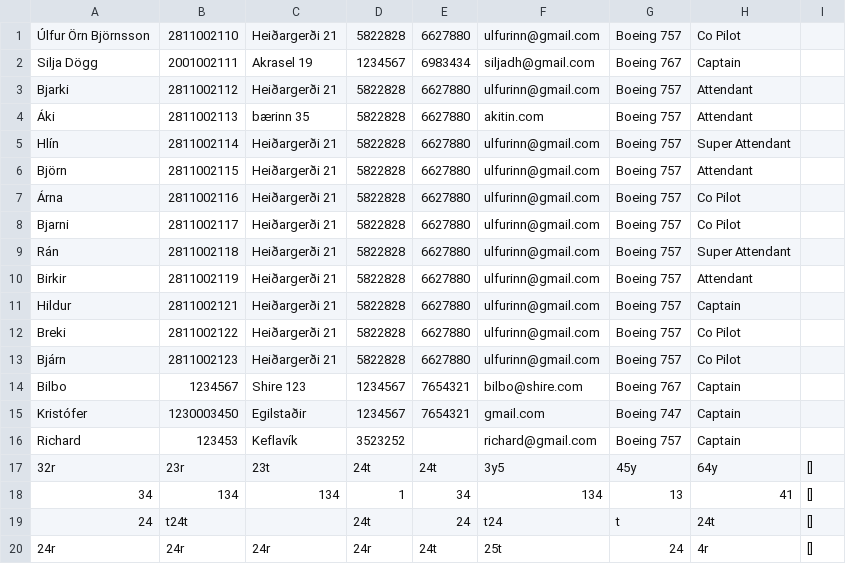
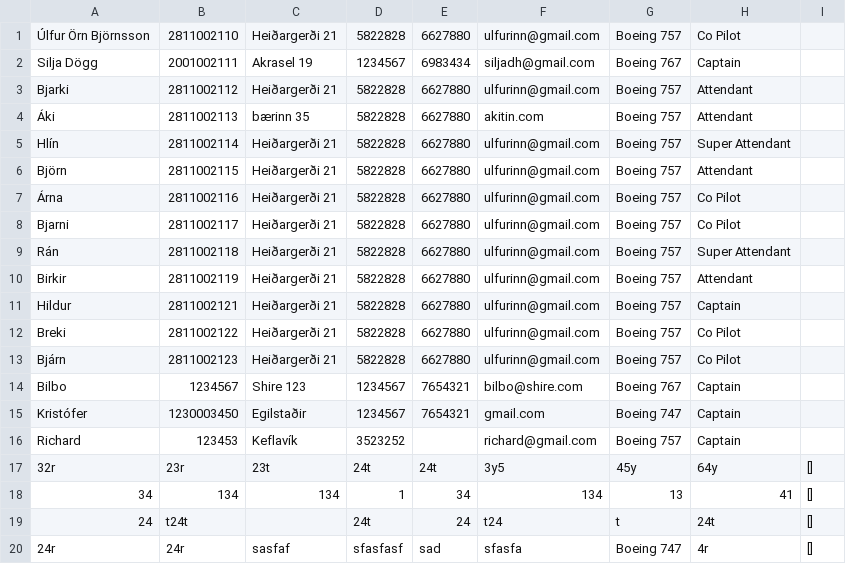
Before and after one commit to UlfurOrn/VerklegtNam1, a CSV file: CSVFolder/employees.csv, drawn as a sheet.

```diff
--- a/CSVFolder/employees.csv
+++ b/CSVFolder/employees.csv
@@ -19,2 +19,2 @@ Richard,123453,Keflavík,3523252,,richard@gmail.com,Boeing 757,Captain,
 24,t24t,,24t,24,t24,t,24t,[]
-24r,24r,24r,24r,24t,25t,24,4r,[]
+24r,24r,sasfaf,sfasfasf,sad,sfasfa,Boeing 747,4r,[]
```
Also changed, not shown: 1 other file.
